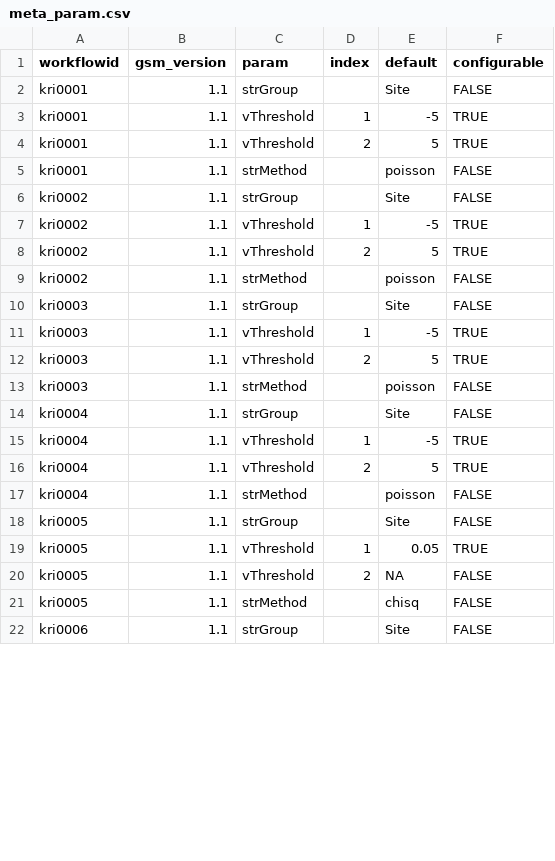
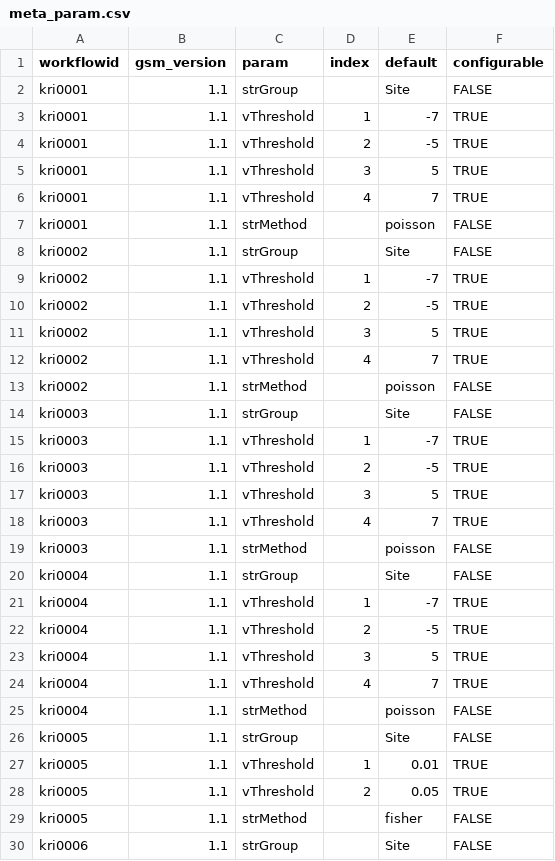
Before and after one commit to Gilead-BioStats/gsm, a CSV file: data-raw/meta_param.csv, drawn as a sheet; only a part is shown; the diff covers the shown part only.

Commit message:
Update threshold metadata

```diff
--- a/data-raw/meta_param.csv
+++ b/data-raw/meta_param.csv
@@ -2,21 +2,29 @@
 kri0001,1.1,strGroup,,Site,FALSE
-kri0001,1.1,vThreshold,1,-5,TRUE
-kri0001,1.1,vThreshold,2,5,TRUE
+kri0001,1.1,vThreshold,1,-7,TRUE
+kri0001,1.1,vThreshold,2,-5,TRUE
+kri0001,1.1,vThreshold,3,5,TRUE
+kri0001,1.1,vThreshold,4,7,TRUE
 kri0001,1.1,strMethod,,poisson,FALSE
 kri0002,1.1,strGroup,,Site,FALSE
-kri0002,1.1,vThreshold,1,-5,TRUE
-kri0002,1.1,vThreshold,2,5,TRUE
+kri0002,1.1,vThreshold,1,-7,TRUE
+kri0002,1.1,vThreshold,2,-5,TRUE
+kri0002,1.1,vThreshold,3,5,TRUE
+kri0002,1.1,vThreshold,4,7,TRUE
 kri0002,1.1,strMethod,,poisson,FALSE
 kri0003,1.1,strGroup,,Site,FALSE
-kri0003,1.1,vThreshold,1,-5,TRUE
-kri0003,1.1,vThreshold,2,5,TRUE
+kri0003,1.1,vThreshold,1,-7,TRUE
+kri0003,1.1,vThreshold,2,-5,TRUE
+kri0003,1.1,vThreshold,3,5,TRUE
+kri0003,1.1,vThreshold,4,7,TRUE
 kri0003,1.1,strMethod,,poisson,FALSE
 kri0004,1.1,strGroup,,Site,FALSE
-kri0004,1.1,vThreshold,1,-5,TRUE
-kri0004,1.1,vThreshold,2,5,TRUE
+kri0004,1.1,vThreshold,1,-7,TRUE
+kri0004,1.1,vThreshold,2,-5,TRUE
+kri0004,1.1,vThreshold,3,5,TRUE
+kri0004,1.1,vThreshold,4,7,TRUE
 kri0004,1.1,strMethod,,poisson,FALSE
 kri0005,1.1,strGroup,,Site,FALSE
-kri0005,1.1,vThreshold,1,0.05,TRUE
-kri0005,1.1,vThreshold,2,NA,FALSE
-kri0005,1.1,strMethod,,chisq,FALSE
+kri0005,1.1,vThreshold,1,0.01,TRUE
+kri0005,1.1,vThreshold,2,0.05,TRUE
+kri0005,1.1,strMethod,,fisher,FALSE
 kri0006,1.1,strGroup,,Site,FALSE
```
Also changed, not shown: 12 edited cells elsewhere in this file, 1 other file.
